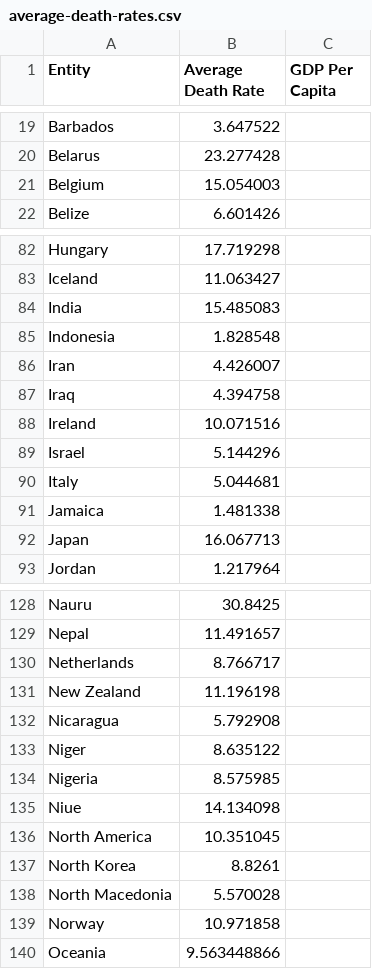
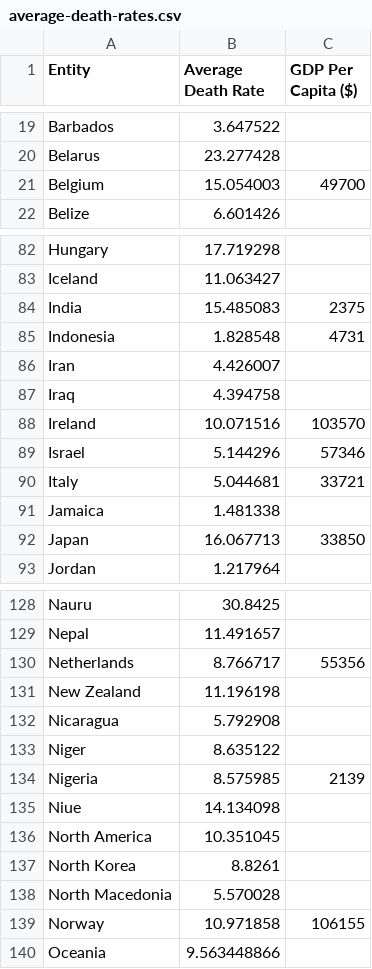
Before and after one commit to CnnrSaunders/FIT3179-Visualisation-Two, a CSV file: data/average-death-rates.csv, drawn as a sheet; only a part is shown, gaps mark what is left out; the diff covers the shown part only.

```diff
--- a/data/average-death-rates.csv
+++ b/data/average-death-rates.csv
@@ -1 +1 @@
-Entity,Average Death Rate,GDP Per Capita
+Entity,Average Death Rate,GDP Per Capita ($)
@@ -20,3 +20,3 @@ Barbados,3.647522
 Belarus,23.277428
-Belgium,15.054003
+Belgium,15.054003,49700
 Belize,6.601426
@@ -83,11 +83,11 @@ Hungary, 17.719298
 Iceland, 11.063427
-India, 15.485083
-Indonesia, 1.828548
+India, 15.485083,2375
+Indonesia, 1.828548,4731
 Iran, 4.426007
 Iraq, 4.394758
-Ireland, 10.071516
-Israel, 5.144296
-Italy, 5.044681
+Ireland, 10.071516,103570
+Israel, 5.144296,57346
+Italy, 5.044681,33721
 Jamaica, 1.481338
-Japan, 16.067713
+Japan, 16.067713,33850
 Jordan, 1.217964
@@ -129,3 +129,3 @@ Nauru,30.8425
 Nepal,11.491657
-Netherlands,8.766717
+Netherlands,8.766717,55356
 New Zealand,11.196198
@@ -133,3 +133,3 @@ Nicaragua,5.792908
 Niger,8.635122
-Nigeria,8.575985
+Nigeria,8.575985,2139
 Niue,14.134098
@@ -138,3 +138,3 @@ North Korea,8.8261
 North Macedonia,5.570028
-Norway,10.971858
+Norway,10.971858,106155
 Oceania,9.563448866
```
Also changed, not shown: 21 edited cells elsewhere in this file, 1 other file.
